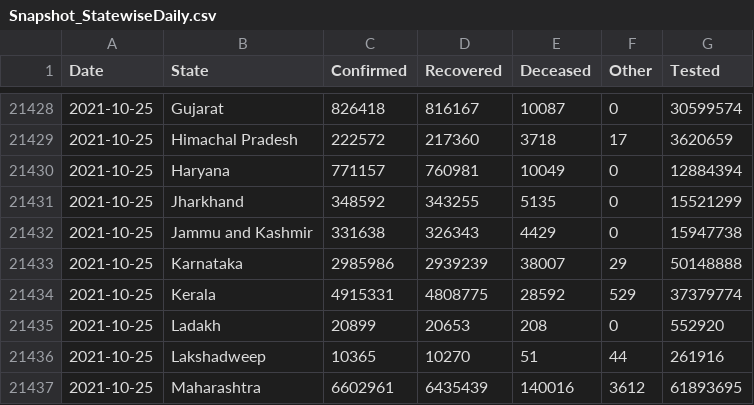
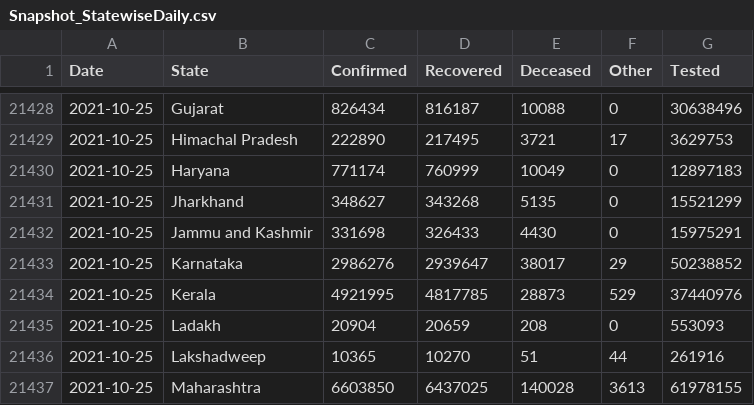
Before and after one commit to jaggoswa/my-fastpages-blog, a CSV file: _notebooks/data/Snapshot_StatewiseDaily.csv, drawn as a sheet; only a part is shown, gaps mark what is left out; the diff covers the shown part only.

```diff
--- a/_notebooks/data/Snapshot_StatewiseDaily.csv
+++ b/_notebooks/data/Snapshot_StatewiseDaily.csv
@@ -21428,10 +21428,10 @@ Date,State,Confirmed,Recovered,Deceased,Other,Tested
-2021-10-25,Gujarat,826418,816167,10087,0,30599574
-2021-10-25,Himachal Pradesh,222572,217360,3718,17,3620659
-2021-10-25,Haryana,771157,760981,10049,0,12884394
-2021-10-25,Jharkhand,348592,343255,5135,0,15521299
-2021-10-25,Jammu and Kashmir,331638,326343,4429,0,15947738
-2021-10-25,Karnataka,2985986,2939239,38007,29,50148888
-2021-10-25,Kerala,4915331,4808775,28592,529,37379774
-2021-10-25,Ladakh,20899,20653,208,0,552920
+2021-10-25,Gujarat,826434,816187,10088,0,30638496
+2021-10-25,Himachal Pradesh,222890,217495,3721,17,3629753
+2021-10-25,Haryana,771174,760999,10049,0,12897183
+2021-10-25,Jharkhand,348627,343268,5135,0,15521299
+2021-10-25,Jammu and Kashmir,331698,326433,4430,0,15975291
+2021-10-25,Karnataka,2986276,2939647,38017,29,50238852
+2021-10-25,Kerala,4921995,4817785,28873,529,37440976
+2021-10-25,Ladakh,20904,20659,208,0,553093
 2021-10-25,Lakshadweep,10365,10270,51,44,261916
-2021-10-25,Maharashtra,6602961,6435439,140016,3612,61893695
+2021-10-25,Maharashtra,6603850,6437025,140028,3613,61978155
```
Also changed, not shown: 1 added row, 1 removed row and 97 edited cells elsewhere in this file.
